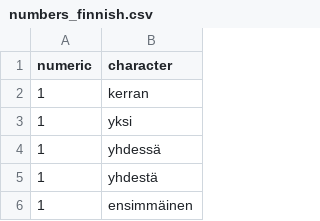
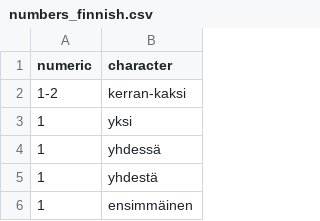
Before and after one commit to COMHIS/bibliographica, a CSV file: inst/extdata/numbers_finnish.csv, drawn as a sheet; only a part is shown; removed rows and columns are numbered as before the commit, all else as after; the diff names each change by its address in the sheet, - before the commit and + after, or states it on an @@ line.

```diff
--- a/inst/extdata/numbers_finnish.csv
+++ b/inst/extdata/numbers_finnish.csv
-row 2: 1 | kerran
+row 2: 1-2 | kerran-kaksi
```
Also changed, not shown: 9 other files.
